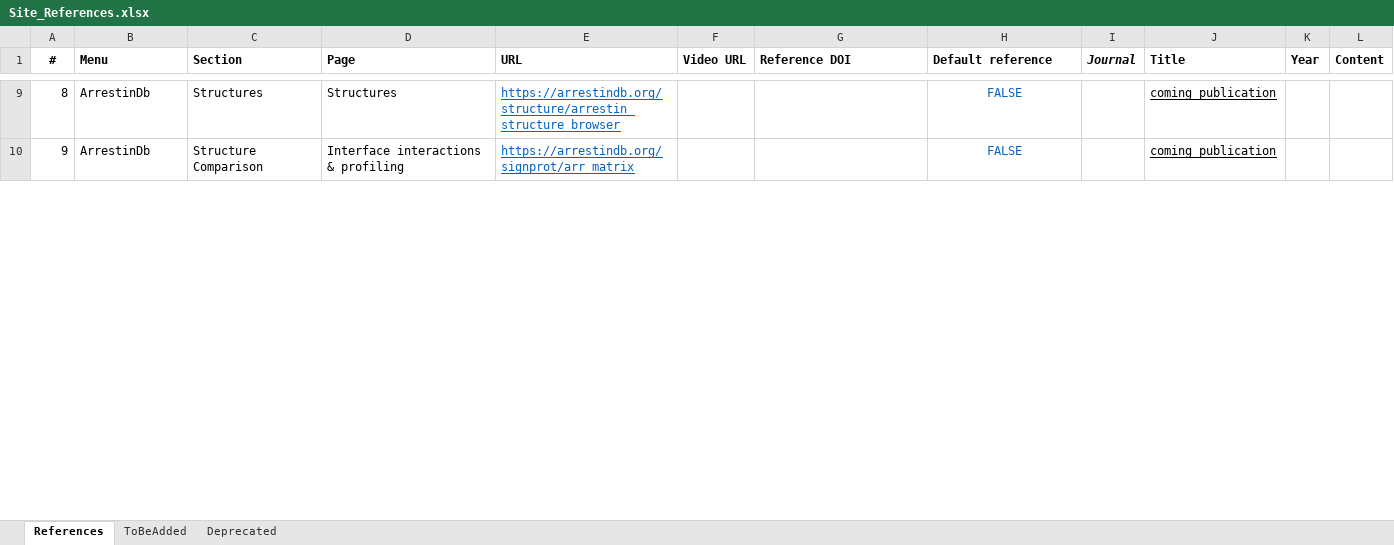
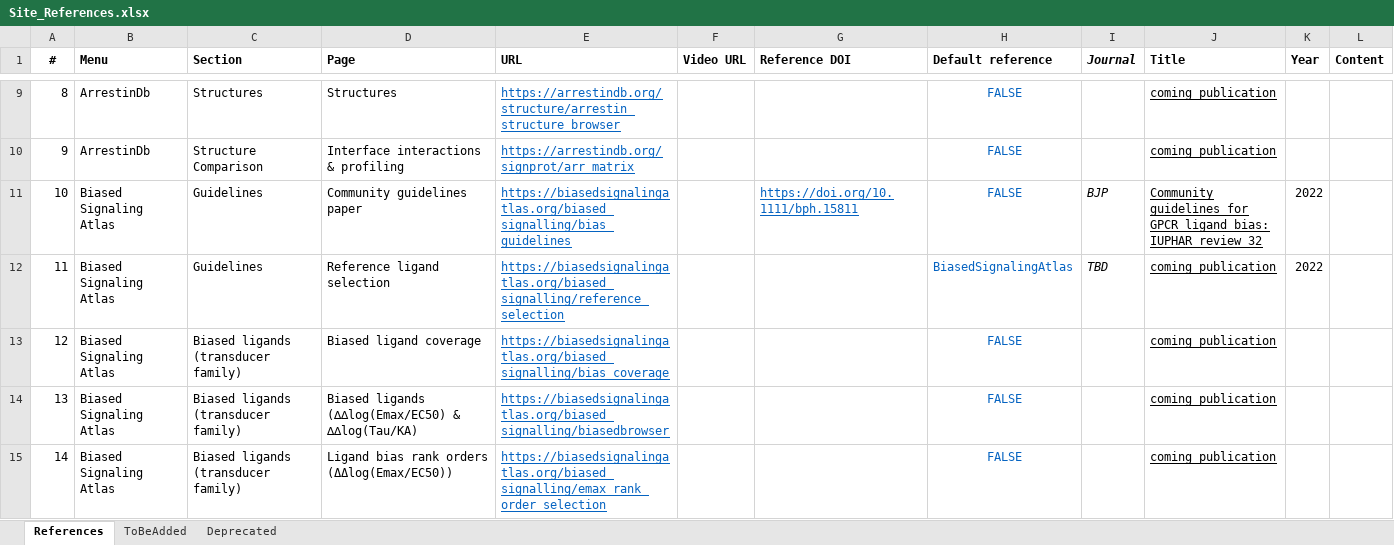
Before and after one commit to protwis/gpcrdb_data, an Excel workbook: common_data/Site_References.xlsx, sheet References, drawn as a sheet; only a part is shown, gaps mark what is left out; values as stored, in another font and other column widths than the file's, no borders; conditional formats not drawn; the diff covers the shown part only; the diff names each change by its address in the sheet, - before the commit and + after, or states it on an @@ line.

Commit message:
UPDATE: BSA site references + guidelines paper

```diff
--- a/common_data/Site_References.xlsx (sheet References)
+++ b/common_data/Site_References.xlsx (sheet References)
+row 11: 10 | Biased Signaling Atlas | Guidelines | Community guidelines paper | https://biasedsignalingatlas.org/biased_signalling/bias_guidelines |  | https://doi.org/10.1111/bph.15811 | FALSE | BJP | Community guidelines for GPCR ligand bias: IUPHAR review 32 | 2022
+row 12: 11 | Biased Signaling Atlas | Guidelines | Reference ligand selection | https://biasedsignalingatlas.org/biased_signalling/reference_selection |  |  | BiasedSignalingAtlas | TBD | coming publication | 2022
+row 13: 12 | Biased Signaling Atlas | Biased ligands (transducer family) | Biased ligand coverage | https://biasedsignalingatlas.org/biased_signalling/bias_coverage |  |  | FALSE |  | coming publication
+row 14: 13 | Biased Signaling Atlas | Biased ligands (transducer family) | Biased ligands (∆∆log(Emax/EC50) & ∆∆log(Tau/KA) | https://biasedsignalingatlas.org/biased_signalling/biasedbrowser |  |  | FALSE |  | coming publication
+row 15: 14 | Biased Signaling Atlas | Biased ligands (transducer family) | Ligand bias rank orders (ΔΔlog(Emax/EC50)) | https://biasedsignalingatlas.org/biased_signalling/emax_rank_order_selection |  |  | FALSE |  | coming publication
```
Also changed, not shown: 8 added rows, 1 removed row, 23 edited cells and row numbers in column A elsewhere in this sheet.
